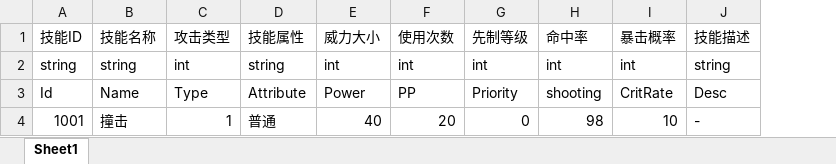
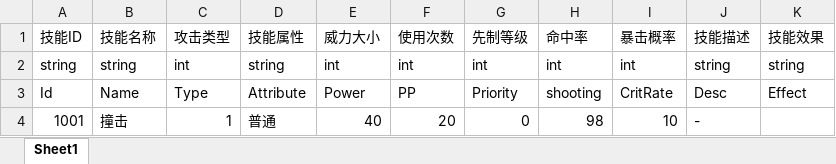
Before and after one commit to Imnothing/MY_GAME_001, an Excel workbook: 数据表/J-技能表.xlsx, sheet Sheet1, drawn as a sheet; values as stored, in another font and other column widths than the file's, no borders; the diff names each change by its address in the sheet, - before the commit and + after, or states it on an @@ line.

```diff
--- a/数据表/J-技能表.xlsx (sheet Sheet1)
+++ b/数据表/J-技能表.xlsx (sheet Sheet1)
+column K (技能效果), rows 2-3: string | Effect
```
Also changed, not shown: 数据表/F-方法调用表.xlsx, 数据表/H-回合制效果表.xlsx, 5 other files.
